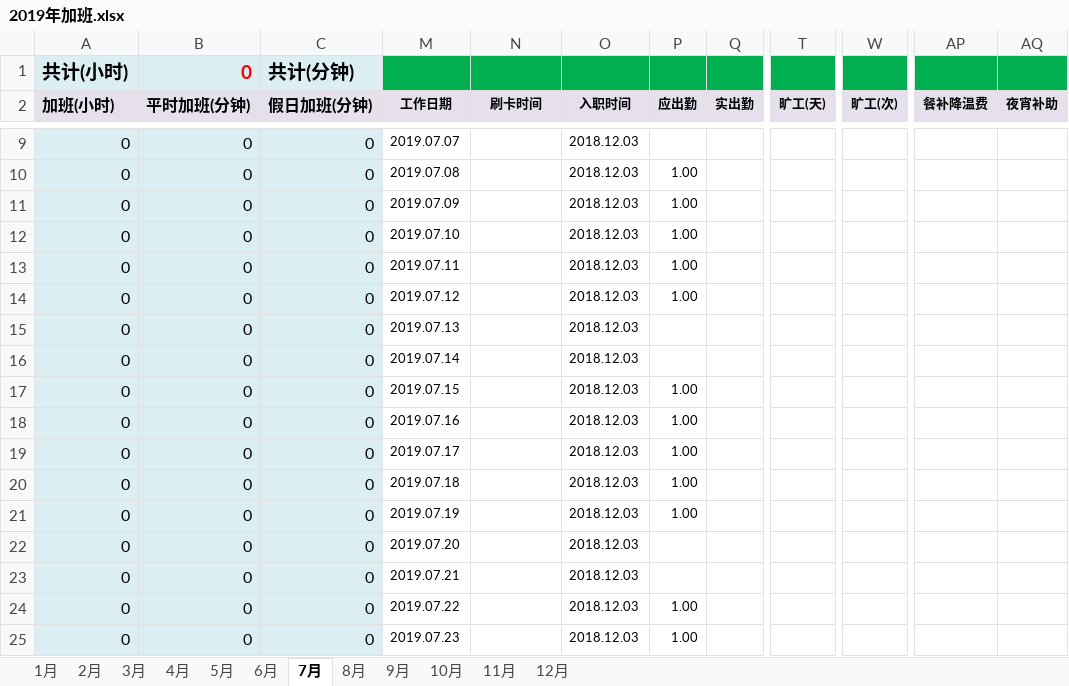
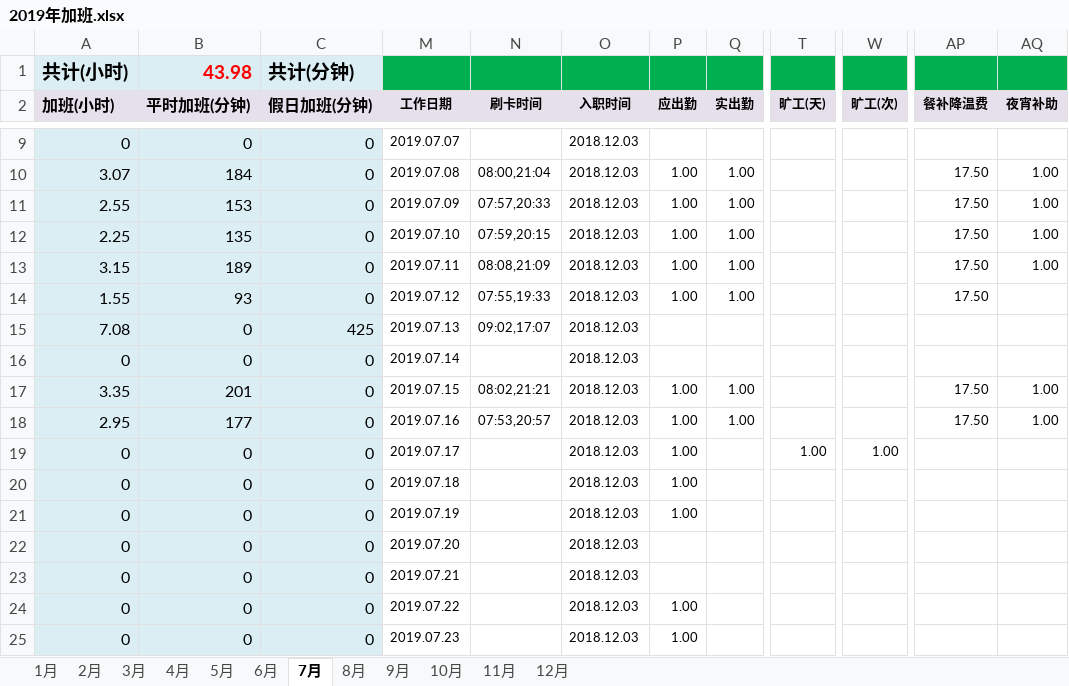
Before and after one commit to superzoon/superzoon, an Excel workbook: WorkTime/2019年加班.xlsx, sheet 7月, drawn as a sheet; only a part is shown, gaps mark what is left out; values as stored, in another font and other column widths than the file's, no borders; the diff covers the shown part only; the diff names each change by its address in the sheet, - before the commit and + after, or states it on an @@ line.

Commit message:
6月 money

```diff
--- a/WorkTime/2019年加班.xlsx (sheet 7月)
+++ b/WorkTime/2019年加班.xlsx (sheet 7月)
-B1 (平时加班(分钟)): 0
+B1 (平时加班(分钟)): 43.98
-A10 (加班(小时)): 0
+A10 (加班(小时)): 3.07
-B10 (平时加班(分钟)): 0
+B10 (平时加班(分钟)): 184
-N10 (刷卡时间): (empty)
+N10 (刷卡时间): 08:00,21:04
-Q10:Q14 (实出勤): (empty)
+Q10:Q14 (实出勤): 1.00
-AP10:AP14 (餐补降温费): (empty)
+AP10:AP14 (餐补降温费): 17.50
-AQ10:AQ13 (夜宵补助): (empty)
+AQ10:AQ13 (夜宵补助): 1.00
-A11 (加班(小时)): 0
+A11 (加班(小时)): 2.55
-B11 (平时加班(分钟)): 0
+B11 (平时加班(分钟)): 153
-N11 (刷卡时间): (empty)
+N11 (刷卡时间): 07:57,20:33
-A12 (加班(小时)): 0
+A12 (加班(小时)): 2.25
-B12 (平时加班(分钟)): 0
+B12 (平时加班(分钟)): 135
-N12 (刷卡时间): (empty)
+N12 (刷卡时间): 07:59,20:15
-A13 (加班(小时)): 0
+A13 (加班(小时)): 3.15
-B13 (平时加班(分钟)): 0
+B13 (平时加班(分钟)): 189
-N13 (刷卡时间): (empty)
+N13 (刷卡时间): 08:08,21:09
-A14 (加班(小时)): 0
+A14 (加班(小时)): 1.55
-B14 (平时加班(分钟)): 0
+B14 (平时加班(分钟)): 93
-N14 (刷卡时间): (empty)
+N14 (刷卡时间): 07:55,19:33
-A15 (加班(小时)): 0
+A15 (加班(小时)): 7.08
-C15 (假日加班(分钟)): 0
+C15 (假日加班(分钟)): 425
-N15 (刷卡时间): (empty)
+N15 (刷卡时间): 09:02,17:07
-A17 (加班(小时)): 0
+A17 (加班(小时)): 3.35
-B17 (平时加班(分钟)): 0
+B17 (平时加班(分钟)): 201
-N17 (刷卡时间): (empty)
+N17 (刷卡时间): 08:02,21:21
-Q17:Q18 (实出勤): (empty)
+Q17:Q18 (实出勤): 1.00
-AP17:AP18 (餐补降温费): (empty)
+AP17:AP18 (餐补降温费): 17.50
-AQ17:AQ18 (夜宵补助): (empty)
+AQ17:AQ18 (夜宵补助): 1.00
-A18 (加班(小时)): 0
+A18 (加班(小时)): 2.95
-B18 (平时加班(分钟)): 0
+B18 (平时加班(分钟)): 177
-N18 (刷卡时间): (empty)
+N18 (刷卡时间): 07:53,20:57
-T19 (旷工(天)): (empty)
+T19 (旷工(天)): 1.00
-W19 (旷工(次)): (empty)
+W19 (旷工(次)): 1.00
```
Also changed, not shown: 1 added row, 1 removed row and 25 edited cells elsewhere in this sheet, hidden cells.
